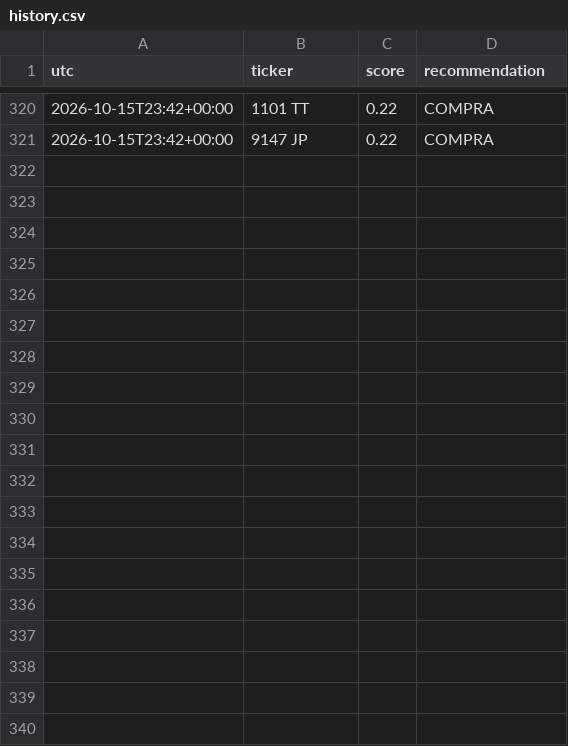
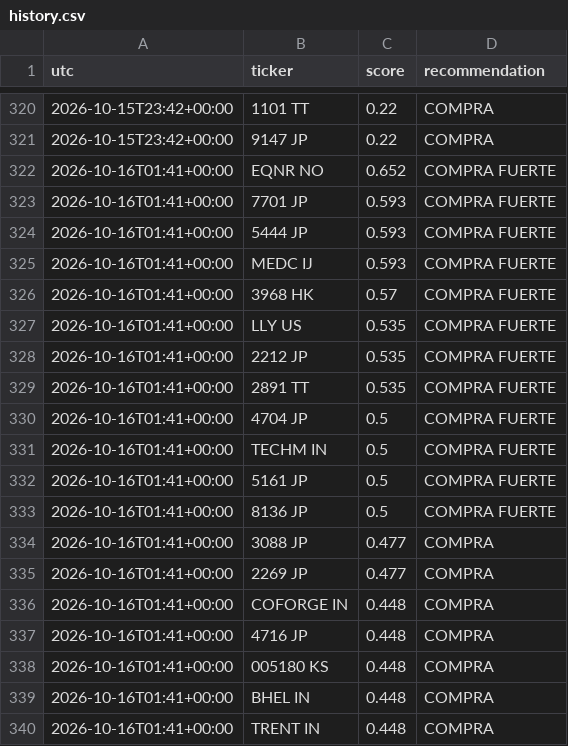
Before and after one commit to zensmid/simuklador, a CSV file: reports/history.csv, drawn as a sheet; only a part is shown, gaps mark what is left out; the diff covers the shown part only; the diff names each change by its address in the sheet, - before the commit and + after, or states it on an @@ line.

```diff
--- a/reports/history.csv
+++ b/reports/history.csv
+row 322: 2026-10-16T01:41+00:00 | EQNR NO | 0.652 | COMPRA FUERTE
+row 323: 2026-10-16T01:41+00:00 | 7701 JP | 0.593 | COMPRA FUERTE
+row 324: 2026-10-16T01:41+00:00 | 5444 JP | 0.593 | COMPRA FUERTE
+row 325: 2026-10-16T01:41+00:00 | MEDC IJ | 0.593 | COMPRA FUERTE
+row 326: 2026-10-16T01:41+00:00 | 3968 HK | 0.57 | COMPRA FUERTE
+row 327: 2026-10-16T01:41+00:00 | LLY US | 0.535 | COMPRA FUERTE
+row 328: 2026-10-16T01:41+00:00 | 2212 JP | 0.535 | COMPRA FUERTE
+row 329: 2026-10-16T01:41+00:00 | 2891 TT | 0.535 | COMPRA FUERTE
+row 330: 2026-10-16T01:41+00:00 | 4704 JP | 0.5 | COMPRA FUERTE
+row 331: 2026-10-16T01:41+00:00 | TECHM IN | 0.5 | COMPRA FUERTE
+row 332: 2026-10-16T01:41+00:00 | 5161 JP | 0.5 | COMPRA FUERTE
+row 333: 2026-10-16T01:41+00:00 | 8136 JP | 0.5 | COMPRA FUERTE
+row 334: 2026-10-16T01:41+00:00 | 3088 JP | 0.477 | COMPRA
+row 335: 2026-10-16T01:41+00:00 | 2269 JP | 0.477 | COMPRA
+row 336: 2026-10-16T01:41+00:00 | COFORGE IN | 0.448 | COMPRA
+row 337: 2026-10-16T01:41+00:00 | 4716 JP | 0.448 | COMPRA
+row 338: 2026-10-16T01:41+00:00 | 005180 KS | 0.448 | COMPRA
+row 339: 2026-10-16T01:41+00:00 | BHEL IN | 0.448 | COMPRA
+row 340: 2026-10-16T01:41+00:00 | TRENT IN | 0.448 | COMPRA
```
Also changed, not shown: 21 added rows elsewhere in this file, 5 other files.
